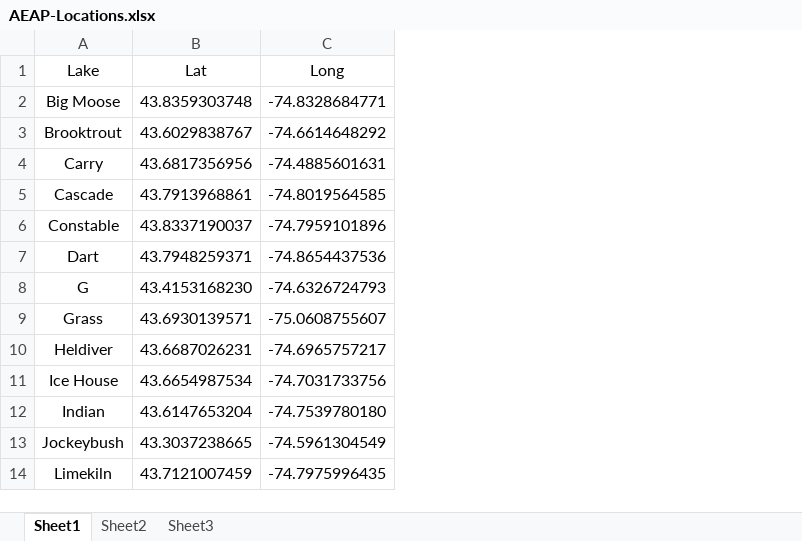
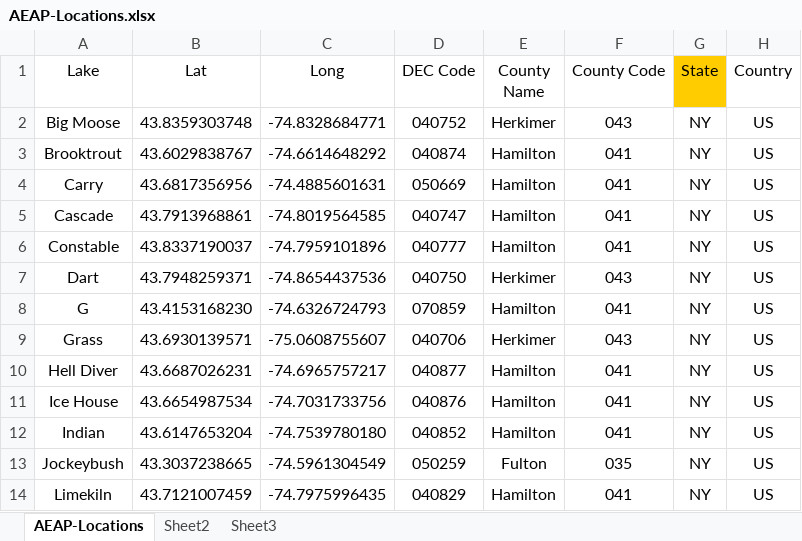
Before and after one commit to apseyed/SemantGeo, an Excel workbook: data/source/AEAP/AEAP-Locations.xlsx, sheet AEAP-Locations, drawn as a sheet; only a part is shown; values as stored, in another font and other column widths than the file's, no borders; the diff names each change by its address in the sheet, - before the commit and + after, or states it on an @@ line.

Commit message:
pushing updated location data, county and country

```diff
--- a/data/source/AEAP/AEAP-Locations.xlsx (sheet AEAP-Locations)
+++ b/data/source/AEAP/AEAP-Locations.xlsx (sheet AEAP-Locations)
-sheet tab: Sheet1
+sheet tab: AEAP-Locations
+column D (DEC Code), rows 2-14: 040752 | 040874 | 050669 | 040747 | 040777 | 040750 | 070859 | 040706 | 040877 | 040876 | 040852 | 050259 | 040829
+column E (County Name), rows 2-14: Herkimer | Hamilton | Hamilton | Hamilton | Hamilton | Herkimer | Hamilton | Herkimer | Hamilton | Hamilton | Hamilton | Fulton | Hamilton
+column F (County Code), rows 2-14: 043 | 041 | 041 | 041 | 041 | 043 | 041 | 043 | 041 | 041 | 041 | 035 | 041
+column G (State), rows 2-14: all NY
+column H (Country), rows 2-14: all US
-A10 (Lake): Heldiver
+A10 (Lake): Hell Diver
```
Also changed, not shown: 1 other file.
